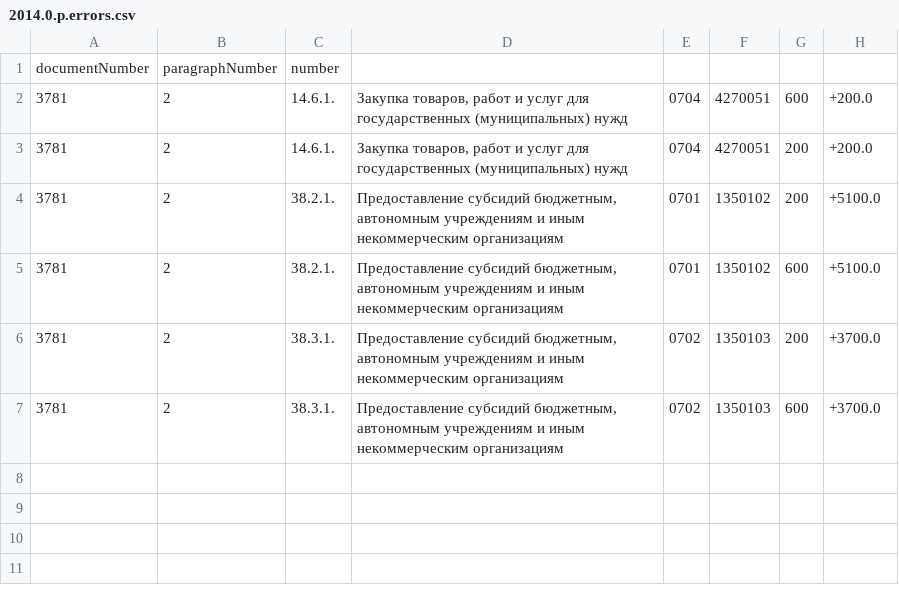
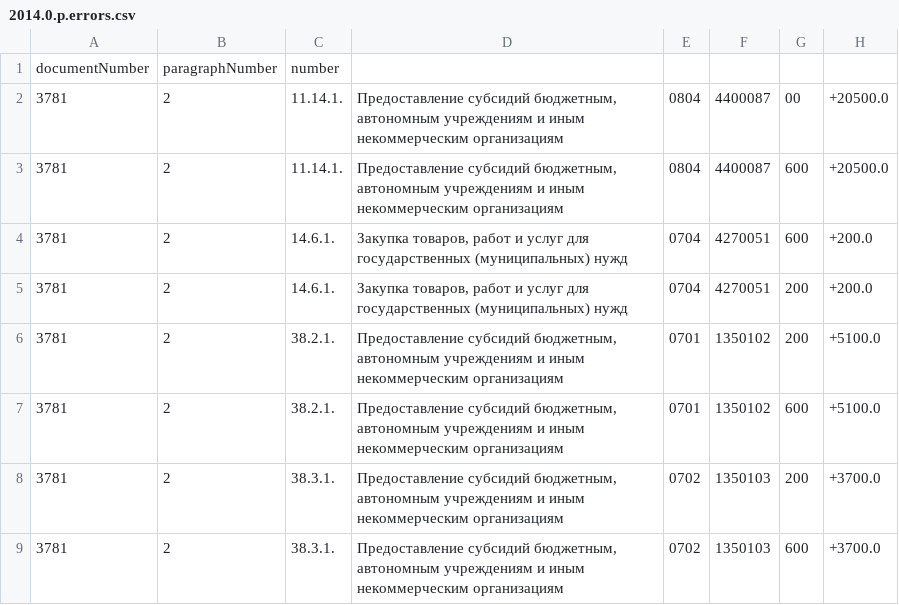
Before and after one commit to AntonKhorev/spb-budget-db, a CSV file: 2014.0.p.errors.csv, drawn as a sheet; the diff names each change by its address in the sheet, - before the commit and + after, or states it on an @@ line.

Commit message:
quirk -> errors.csv

```diff
--- a/2014.0.p.errors.csv
+++ b/2014.0.p.errors.csv
+row 2: 3781 | 2 | 11.14.1. | Предоставление субсидий бюджетным, автономным учреждениям и иным некоммерческим организациям | 0804 | 4400087 | 00 | +20500.0
+row 3: 3781 | 2 | 11.14.1. | Предоставление субсидий бюджетным, автономным учреждениям и иным некоммерческим организациям | 0804 | 4400087 | 600 | +20500.0
```
Also changed, not shown: 1 other file.
